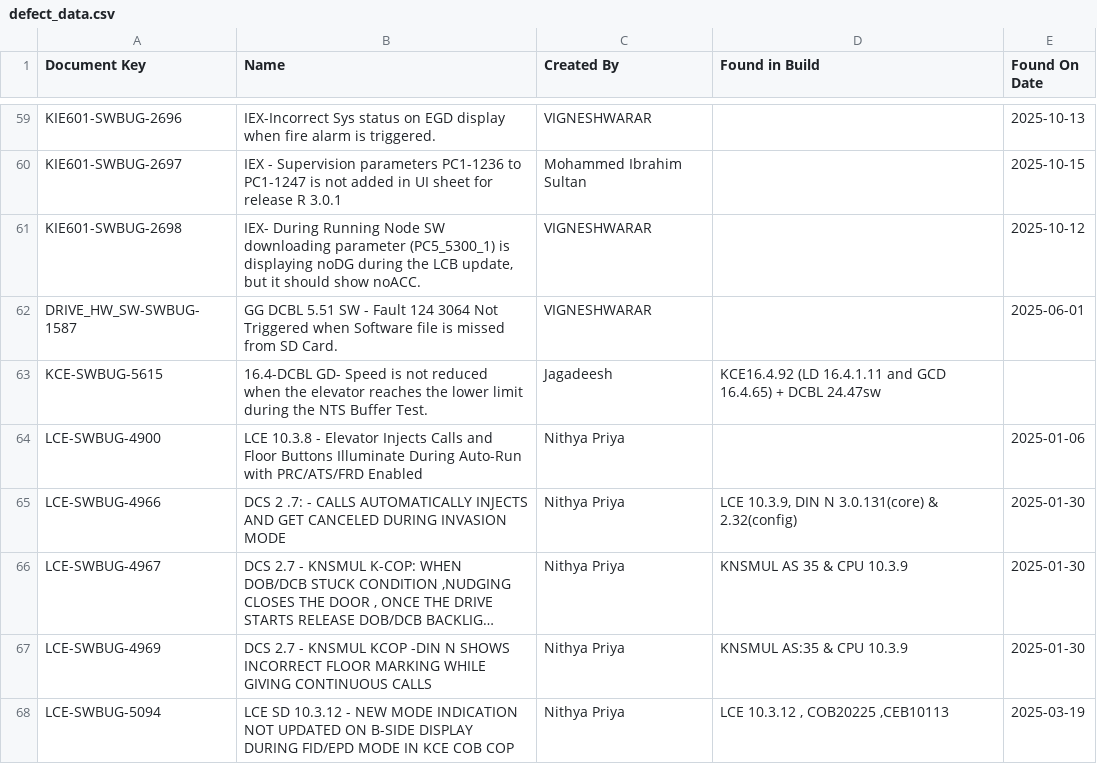
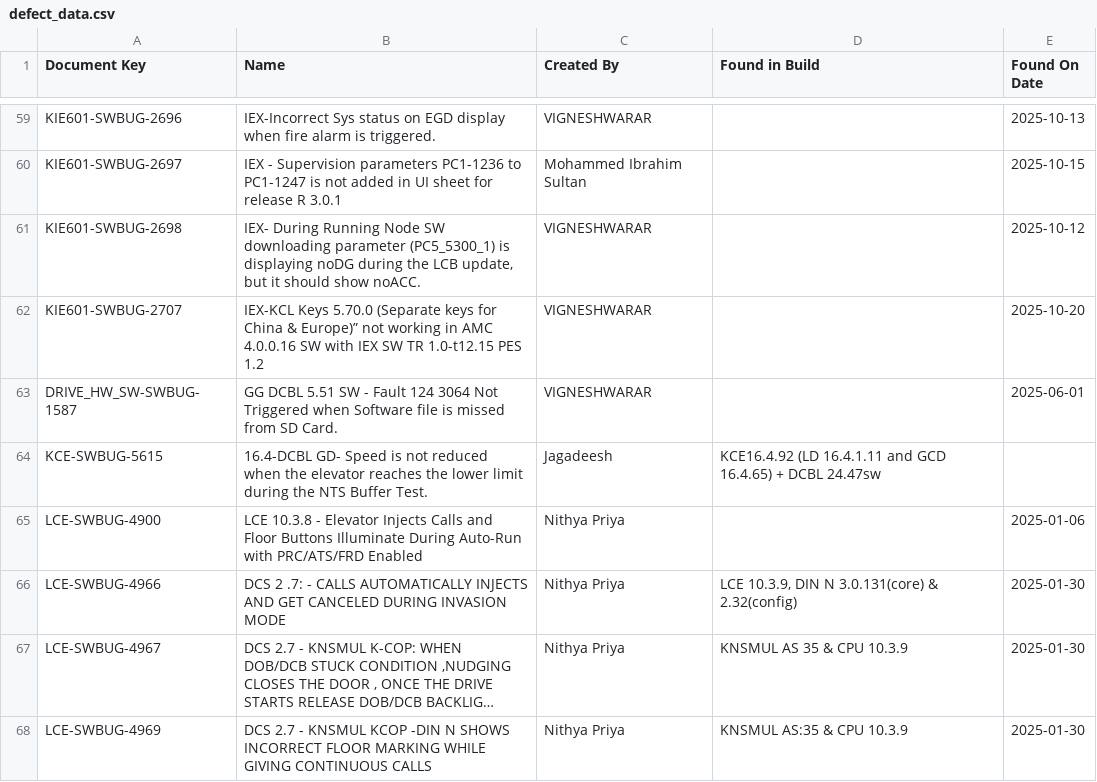
Before and after one commit to DineshGoverthanan/KCE_KPI, a CSV file: defect_data.csv, drawn as a sheet; only a part is shown, gaps mark what is left out; the shorter side is filled out with more unchanged rows; long unchanged cells end in …; the diff names each change by its address in the sheet, - before the commit and + after, or states it on an @@ line.

```diff
--- a/defect_data.csv
+++ b/defect_data.csv
+row 62: KIE601-SWBUG-2707 | IEX-KCL Keys 5.70.0 (Separate keys for China & Europe)” not working in AMC 4.0.0.16 SW with IEX SW TR 1.0-t12.15 PES 1.2 | VIGNESHWARAR |  | 2025-10-20
```
Also changed, not shown: kp_data.csv, 1 other file.
